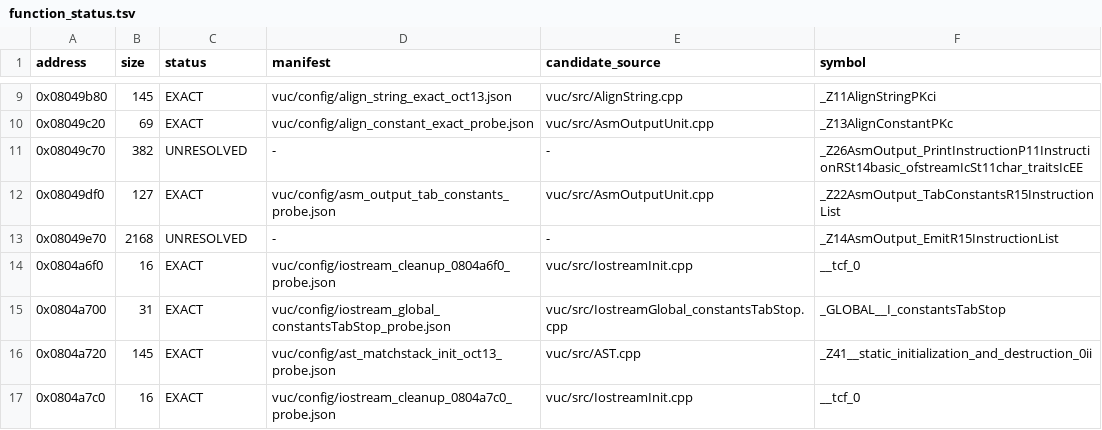
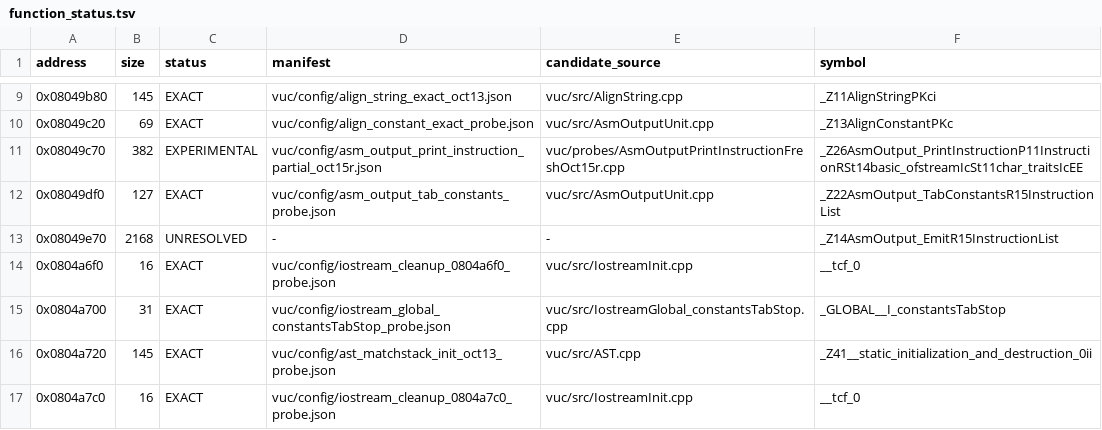
Before and after one commit to fjtrujy/revcl, a TSV file: vuc/config/function_status.tsv, drawn as a sheet; only a part is shown, gaps mark what is left out.

Commit message:
Recover original-length AsmOutput instruction printer with strict literals

```diff
--- a/vuc/config/function_status.tsv
+++ b/vuc/config/function_status.tsv
@@ -10,3 +10,3 @@ address	size	status	manifest	candidate_source	symbol
 0x08049c20	69	EXACT	vuc/config/align_constant_exact_probe.json	vuc/src/AsmOutputUnit.cpp	_Z13AlignConstantPKc
-0x08049c70	382	UNRESOLVED	-	-	_Z26AsmOutput_PrintInstructionP11InstructionRSt14basic_ofstreamIcSt11char_traitsIcEE
+0x08049c70	382	EXPERIMENTAL	vuc/config/asm_output_print_instruction_partial_oct15r.json	vuc/probes/AsmOutputPrintInstructionFreshOct15r.cpp	_Z26AsmOutput_PrintInstructionP11InstructionRSt14basic_ofstreamIcSt11char_traitsIcEE
 0x08049df0	127	EXACT	vuc/config/asm_output_tab_constants_probe.json	vuc/src/AsmOutputUnit.cpp	_Z22AsmOutput_TabConstantsR15InstructionList
```
Also changed, not shown: 9 other files.
